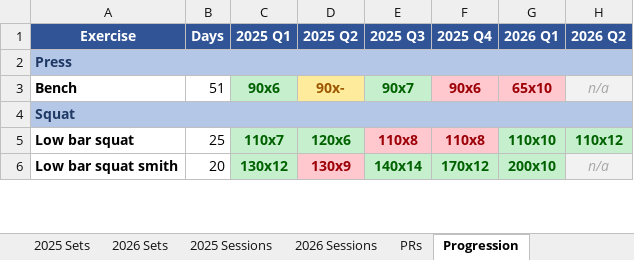
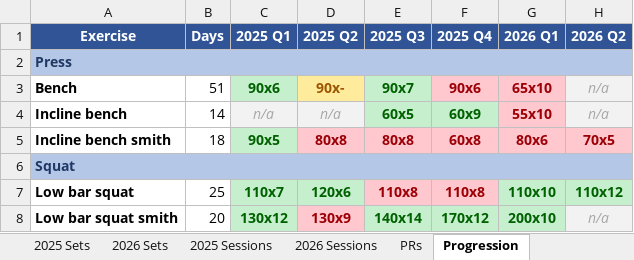
Before and after one commit to ronald976/fitness_app, an Excel workbook: data/fitness_log.xlsx, sheet Progression, drawn as a sheet; only a part is shown; values as stored, in another font and other column widths than the file's, no borders; the diff names each change by its address in the sheet, - before the commit and + after, or states it on an @@ line.

```diff
--- a/data/fitness_log.xlsx (sheet Progression)
+++ b/data/fitness_log.xlsx (sheet Progression)
+row 4: Incline bench | 14 | n/a | n/a | 60x5 | 60x9 | 55x10 | n/a
+row 5: Incline bench smith | 18 | 90x5 | 80x8 | 80x8 | 60x8 | 80x6 | 70x5
```
Also changed, not shown: 1 other file.
